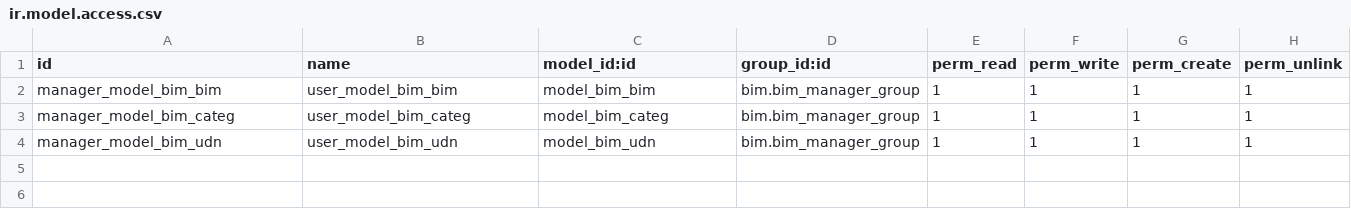
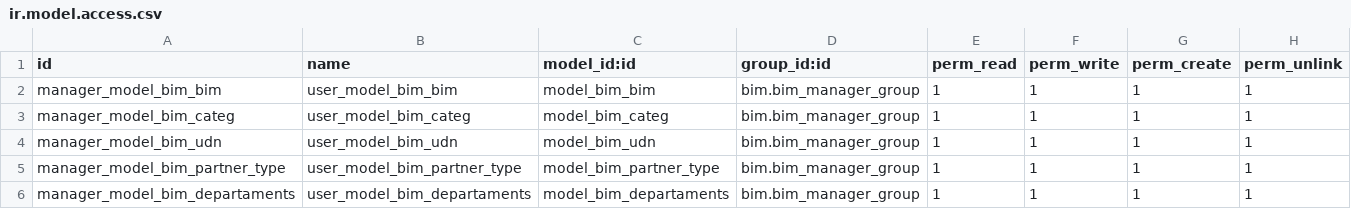
Before and after one commit to luisfpaternina/version15.0, a CSV file: bim/security/ir.model.access.csv, drawn as a sheet.

Commit message:
Update ir.model.access.csv

```diff
--- a/bim/security/ir.model.access.csv
+++ b/bim/security/ir.model.access.csv
@@ -4 +4,3 @@ manager_model_bim_categ,user_model_bim_categ,model_bim_categ,bim.bim_manager_gro
 manager_model_bim_udn,user_model_bim_udn,model_bim_udn,bim.bim_manager_group,1,1,1,1
+manager_model_bim_partner_type,user_model_bim_partner_type,model_bim_partner_type,bim.bim_manager_group,1,1,1,1
+manager_model_bim_departaments,user_model_bim_departaments,model_bim_departaments,bim.bim_manager_group,1,1,1,1
```
